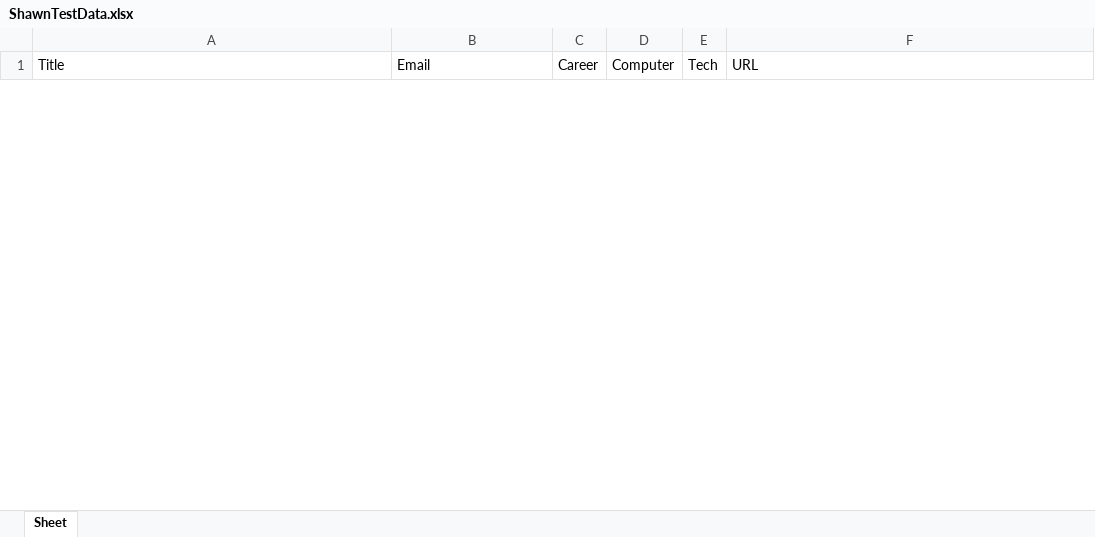
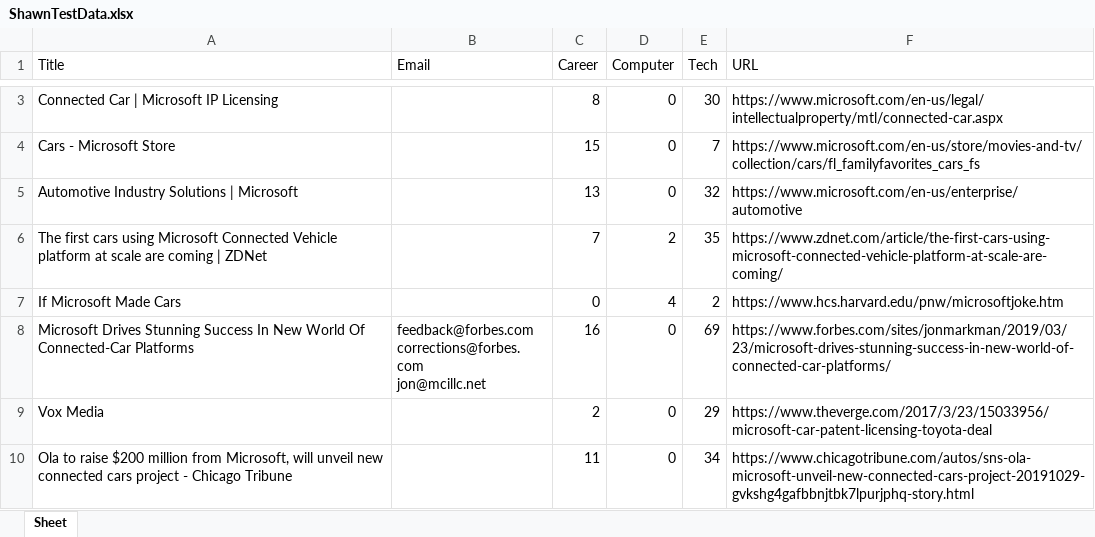
Before and after one commit to ablewer/WebScraper, an Excel workbook: ShawnTestData.xlsx, sheet Sheet, drawn as a sheet; only a part is shown, gaps mark what is left out; values as stored, in another font and other column widths than the file's, no borders; ↵ is a line break in a cell; the diff covers the shown part only; the diff names each change by its address in the sheet, - before the commit and + after, or states it on an @@ line.

Commit message:
cmd line search
copied everything into main
the program is now called by the cmd line
the 2nd+ arg is now the google search arguements.  if there is no search,  will search for jobs

```diff
--- a/ShawnTestData.xlsx (sheet Sheet)
+++ b/ShawnTestData.xlsx (sheet Sheet)
+row 3: Connected Car | Microsoft IP Licensing |  | 8 | 0 | 30 | https://www.microsoft.com/en-us/legal/intellectualproperty/mtl/connected-car.aspx
+row 4: Cars - Microsoft Store |  | 15 | 0 | 7 | https://www.microsoft.com/en-us/store/movies-and-tv/collection/cars/fl_familyfavorites_cars_fs
+row 5: Automotive Industry Solutions | Microsoft |  | 13 | 0 | 32 | https://www.microsoft.com/en-us/enterprise/automotive
+row 6: The first cars using Microsoft Connected Vehicle platform at scale are coming | ZDNet |  | 7 | 2 | 35 | https://www.zdnet.com/article/the-first-cars-using-microsoft-connected-vehicle-platform-at-scale-are-coming/
+row 7: If Microsoft Made Cars |  | 0 | 4 | 2 | https://www.hcs.harvard.edu/pnw/microsoftjoke.htm
+row 8: Microsoft Drives Stunning Success In New World Of Connected-Car Platforms | feedback@forbes.com ↵ corrections@forbes.com ↵ jon@mcillc.net | 16 | 0 | 69 | https://www.forbes.com/sites/jonmarkman/2019/03/23/microsoft-drives-stunning-success-in-new-world-of-connected-car-platforms/
+row 9: Vox Media |  | 2 | 0 | 29 | https://www.theverge.com/2017/3/23/15033956/microsoft-car-patent-licensing-toyota-deal
+row 10: Ola to raise $200 million from Microsoft, will unveil new connected cars project - Chicago Tribune |  | 11 | 0 | 34 | https://www.chicagotribune.com/autos/sns-ola-microsoft-unveil-new-connected-cars-project-20191029-gvkshg4gafbbnjtbk7lpurjphq-story.html
```
Also changed, not shown: 1 added row and 7 removed rows elsewhere in this sheet, 1 other file.
